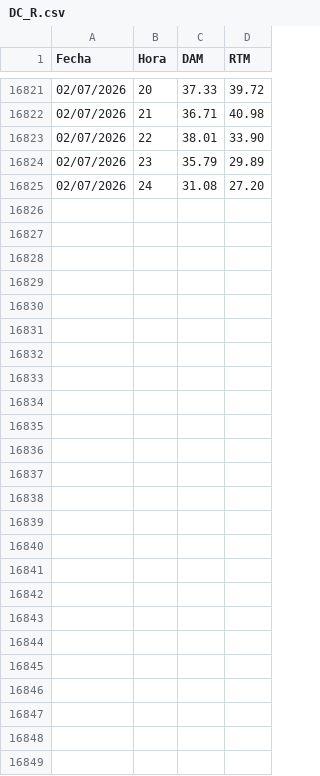
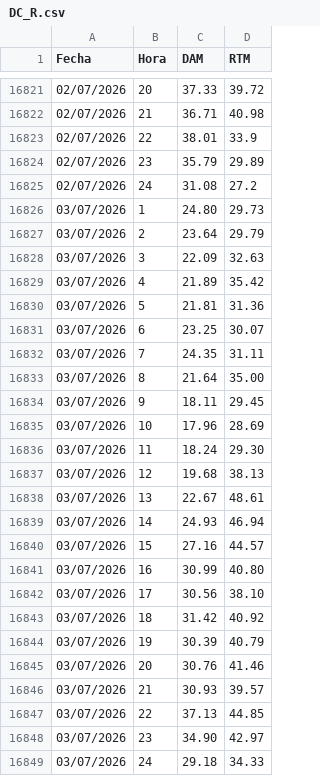
Before and after one commit to AlanSMX/Precios-ERCOT, a CSV file: DC_R.csv, drawn as a sheet; only a part is shown, gaps mark what is left out; the diff covers the shown part only.

```diff
--- a/DC_R.csv
+++ b/DC_R.csv
@@ -16822,4 +16822,28 @@ Fecha,Hora,DAM,RTM
 02/07/2026,21,36.71,40.98
-02/07/2026,22,38.01,33.90
+02/07/2026,22,38.01,33.9
 02/07/2026,23,35.79,29.89
-02/07/2026,24,31.08,27.20
+02/07/2026,24,31.08,27.2
+03/07/2026,1,24.80,29.73
+03/07/2026,2,23.64,29.79
+03/07/2026,3,22.09,32.63
+03/07/2026,4,21.89,35.42
+03/07/2026,5,21.81,31.36
+03/07/2026,6,23.25,30.07
+03/07/2026,7,24.35,31.11
+03/07/2026,8,21.64,35.00
+03/07/2026,9,18.11,29.45
+03/07/2026,10,17.96,28.69
+03/07/2026,11,18.24,29.30
+03/07/2026,12,19.68,38.13
+03/07/2026,13,22.67,48.61
+03/07/2026,14,24.93,46.94
+03/07/2026,15,27.16,44.57
+03/07/2026,16,30.99,40.80
+03/07/2026,17,30.56,38.10
+03/07/2026,18,31.42,40.92
+03/07/2026,19,30.39,40.79
+03/07/2026,20,30.76,41.46
+03/07/2026,21,30.93,39.57
+03/07/2026,22,37.13,44.85
+03/07/2026,23,34.90,42.97
+03/07/2026,24,29.18,34.33
```
Also changed, not shown: 1 edited cell elsewhere in this file, DC_L.csv.
